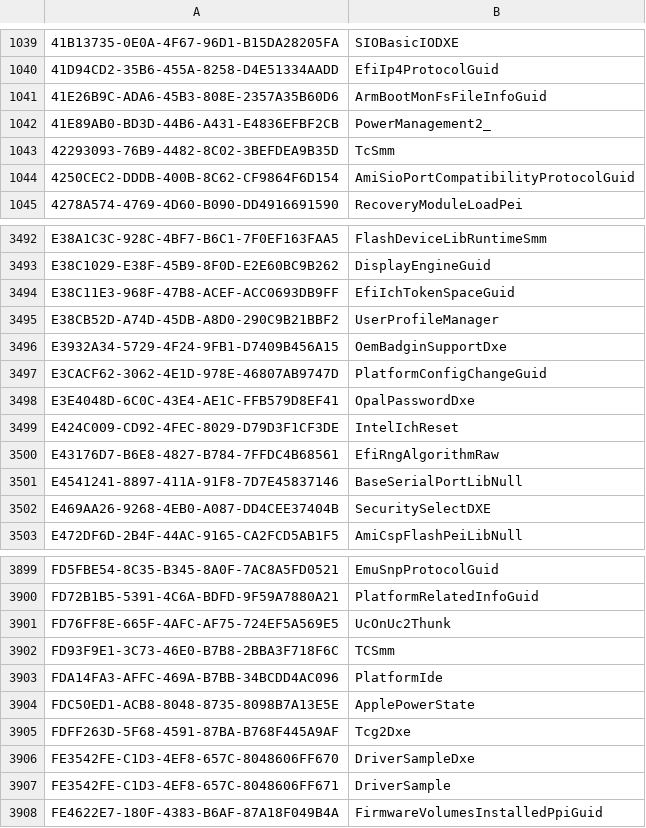
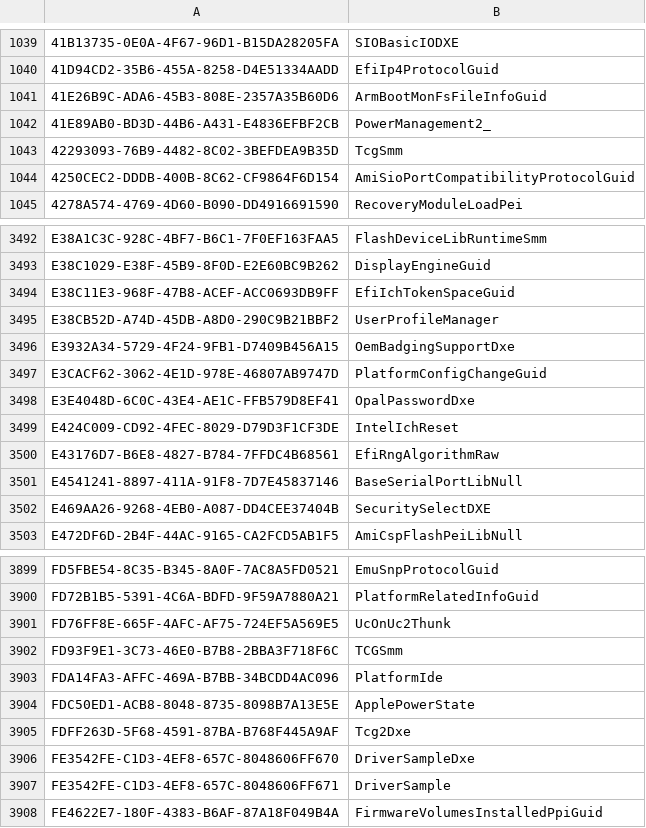
Before and after one commit to LongSoft/UEFITool, a CSV file: common/guids.csv, drawn as a sheet; only a part is shown, gaps mark what is left out.

Commit message:
Fix autorename in TCG and others

```diff
--- a/common/guids.csv
+++ b/common/guids.csv
@@ -1042,3 +1042,3 @@
 41E89AB0-BD3D-44B6-A431-E4836EFBF2CB,PowerManagement2_
-42293093-76B9-4482-8C02-3BEFDEA9B35D,TcSmm
+42293093-76B9-4482-8C02-3BEFDEA9B35D,TcgSmm
 4250CEC2-DDDB-400B-8C62-CF9864F6D154,AmiSioPortCompatibilityProtocolGuid
@@ -3495,3 +3495,3 @@ E38C11E3-968F-47B8-ACEF-ACC0693DB9FF,EfiIchTokenSpaceGuid
 E38CB52D-A74D-45DB-A8D0-290C9B21BBF2,UserProfileManager
-E3932A34-5729-4F24-9FB1-D7409B456A15,OemBadginSupportDxe
+E3932A34-5729-4F24-9FB1-D7409B456A15,OemBadgingSupportDxe
 E3CACF62-3062-4E1D-978E-46807AB9747D,PlatformConfigChangeGuid
@@ -3901,3 +3901,3 @@ FD72B1B5-5391-4C6A-BDFD-9F59A7880A21,PlatformRelatedInfoGuid
 FD76FF8E-665F-4AFC-AF75-724EF5A569E5,UcOnUc2Thunk
-FD93F9E1-3C73-46E0-B7B8-2BBA3F718F6C,TCSmm
+FD93F9E1-3C73-46E0-B7B8-2BBA3F718F6C,TCGSmm
 FDA14FA3-AFFC-469A-B7BB-34BCDD4AC096,PlatformIde
```
